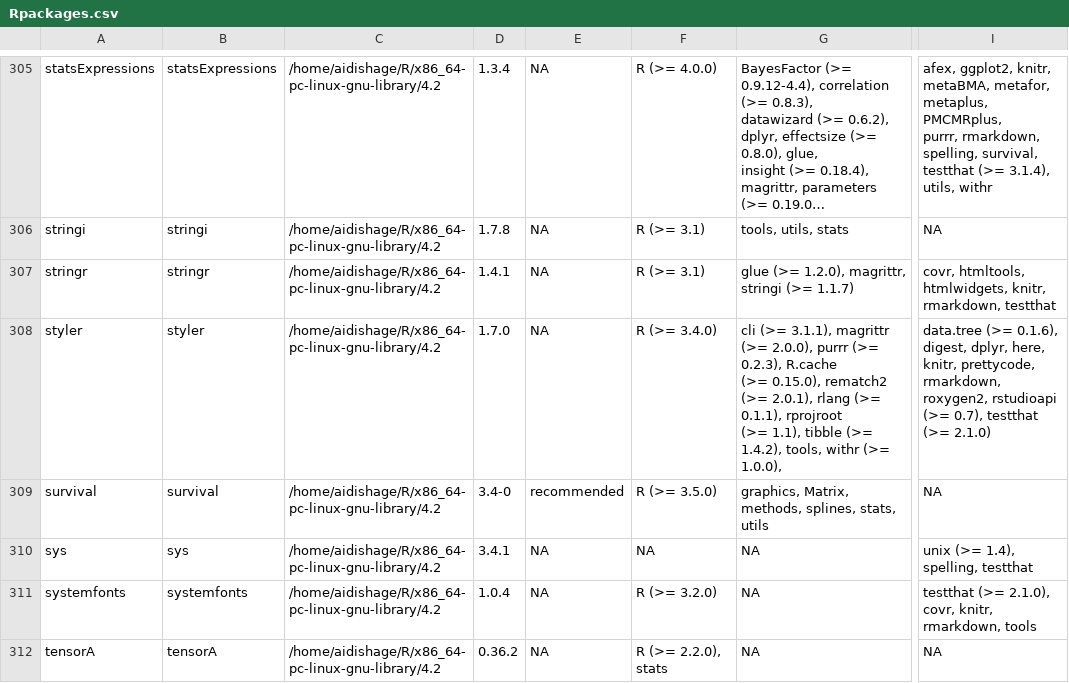
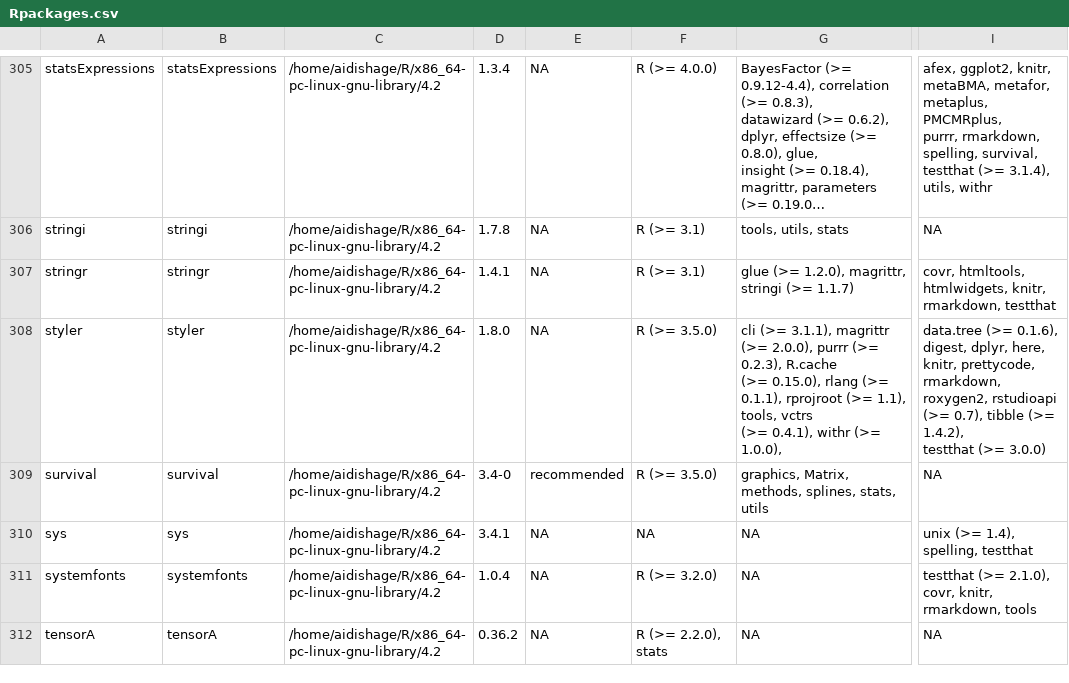
Before and after one commit to Song921012/myenv, a CSV file: Rpackages.csv, drawn as a sheet; only a part is shown, gaps mark what is left out; long unchanged cells end in …; ↵ is a line break in a cell; the diff names each change by its address in the sheet, - before the commit and + after, or states it on an @@ line.

```diff
--- a/Rpackages.csv
+++ b/Rpackages.csv
-D308: 1.7.0
+D308: 1.8.0
-F308: R (>= 3.4.0)
+F308: R (>= 3.5.0)
-G308: …(>= 0.15.0), rematch2 (>= 2.0.1), rlang (>= 0.1.1), rprojroot ↵ (>= 1.1), tibble (>= 1.4.2), tools, withr (>=…
+G308: …(>= 0.15.0), rlang (>= 0.1.1), rprojroot (>= 1.1), tools, vctrs ↵ (>= 0.4.1), withr (>=…
-I308: …(>= 0.7), testthat (>= 2.1.0)
+I308: …(>= 0.7), tibble (>= 1.4.2), ↵ testthat (>= 3.0.0)
```
Also changed, not shown: 2 other files.
